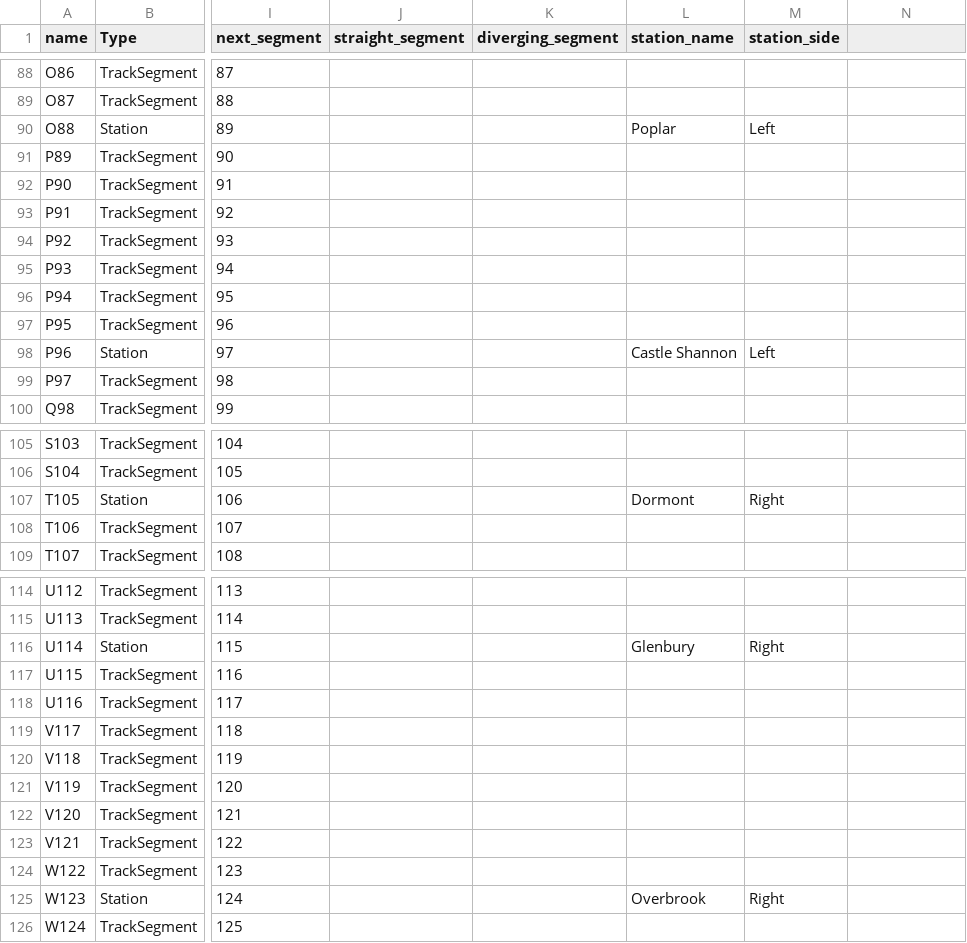
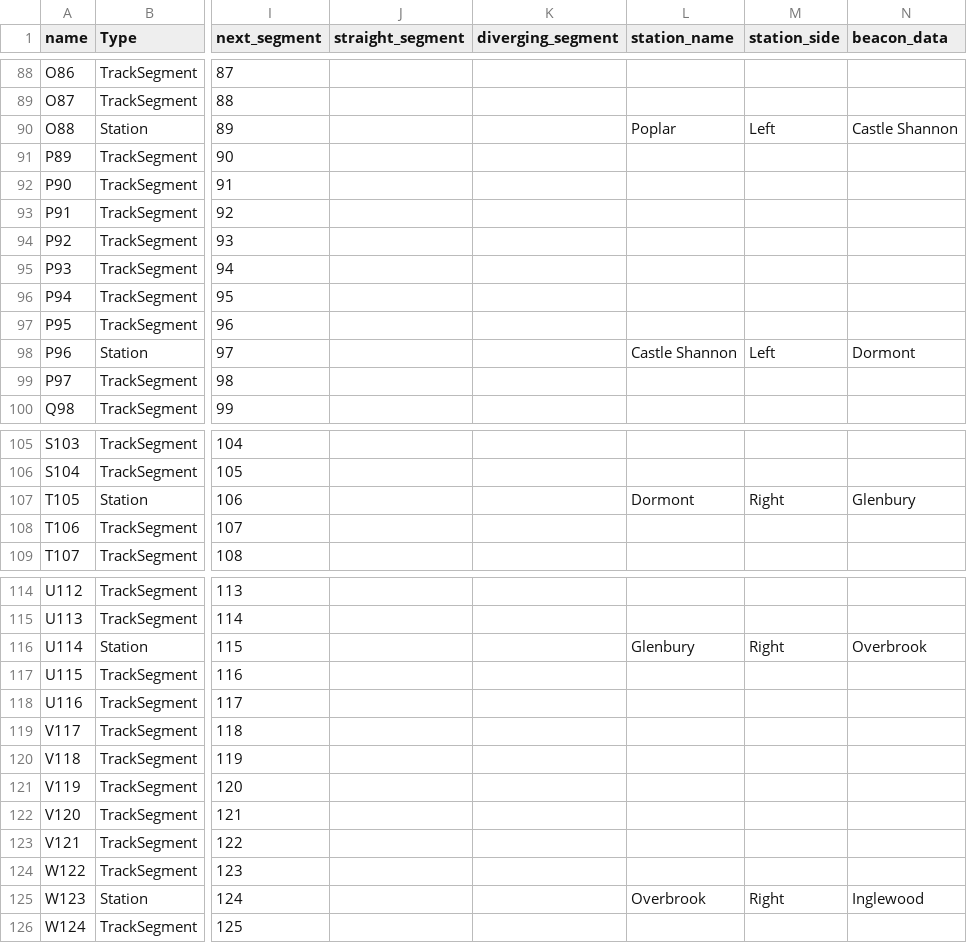
Before and after one commit to tmbottegal/ECE1140TrainsTeam8, a CSV file: trackModel/green_line.csv (was CTC/greenLine.csv), drawn as a sheet; only a part is shown, gaps mark what is left out; the diff covers the shown part only; the diff names each change by its address in the sheet, - before the commit and + after, or states it on an @@ line.

Commit message:
Added next station data to green_line.csv and updated load_track_layout to accept. Updated test frontend so it can substitute in for normal frontend in integration

```diff
--- a/CTC/greenLine.csv
+++ b/trackModel/green_line.csv
-N1: (empty)
+N1: beacon_data
-N90 (beacon_data): (empty)
+N90 (beacon_data): Castle Shannon
-N98 (beacon_data): (empty)
+N98 (beacon_data): Dormont
-N107 (beacon_data): (empty)
+N107 (beacon_data): Glenbury
-N116 (beacon_data): (empty)
+N116 (beacon_data): Overbrook
-N125 (beacon_data): (empty)
+N125 (beacon_data): Inglewood
```
Also changed, not shown: 13 edited cells elsewhere in this file, 2 other files.
